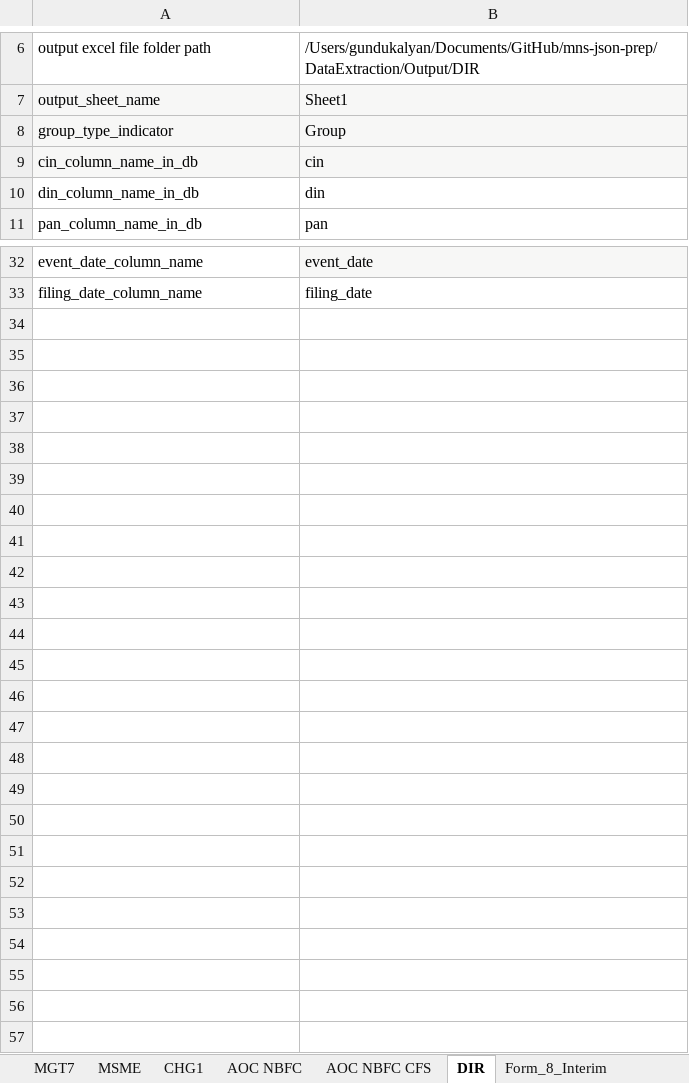
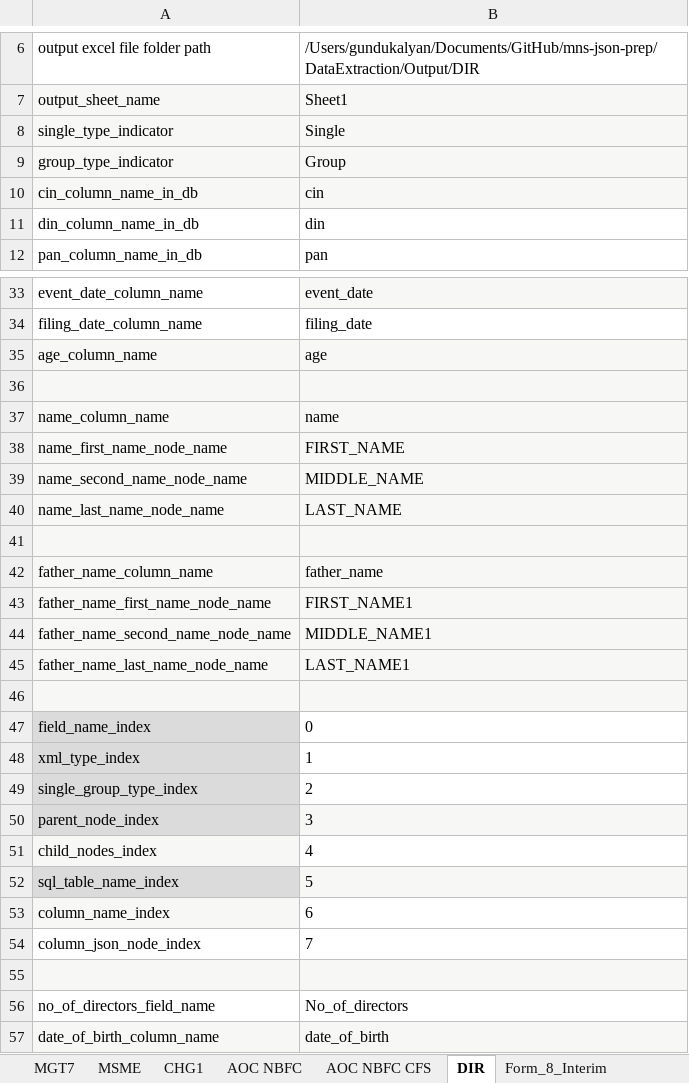
Before and after one commit to rbhattad31/mns-json-prep, an Excel workbook: DataExtraction/Input/Config.xlsx, sheet DIR, drawn as a sheet; only a part is shown, gaps mark what is left out; values as stored, in another font and other column widths than the file's, no borders; the diff names each change by its address in the sheet, - before the commit and + after, or states it on an @@ line.

Commit message:
DIR other than directors Code Dev

```diff
--- a/DataExtraction/Input/Config.xlsx (sheet DIR)
+++ b/DataExtraction/Input/Config.xlsx (sheet DIR)
+row 8: single_type_indicator | Single
+row 35: age_column_name | age
+row 36: (empty)
+row 37: name_column_name | name
+row 38: name_first_name_node_name | FIRST_NAME
+row 39: name_second_name_node_name | MIDDLE_NAME
+row 40: name_last_name_node_name | LAST_NAME
+row 41: (empty)
+row 42: father_name_column_name | father_name
+row 43: father_name_first_name_node_name | FIRST_NAME1
+row 44: father_name_second_name_node_name | MIDDLE_NAME1
+row 45: father_name_last_name_node_name | LAST_NAME1
+row 46: (empty)
+row 47: field_name_index | 0
+row 48: xml_type_index | 1
+row 49: single_group_type_index | 2
+row 50: parent_node_index | 3
+row 51: child_nodes_index | 4
+row 52: sql_table_name_index | 5
+row 53: column_name_index | 6
+row 54: column_json_node_index | 7
+row 55: (empty)
+row 56: no_of_directors_field_name | No_of_directors
+row 57: date_of_birth_column_name | date_of_birth
```
Also changed, not shown: DataExtraction/Input/DIR/DIR-12_nodes_config.xlsx, 2 other files.
